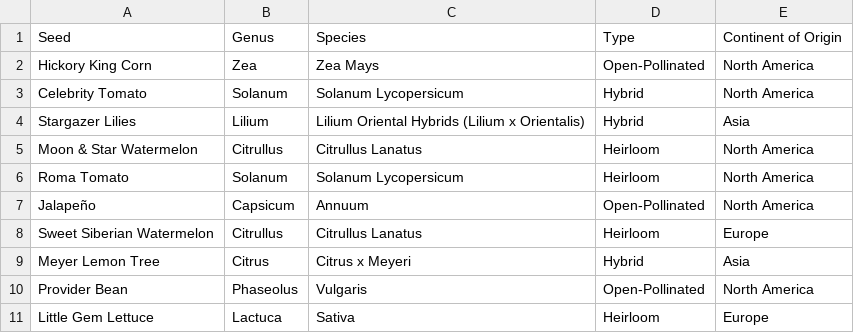
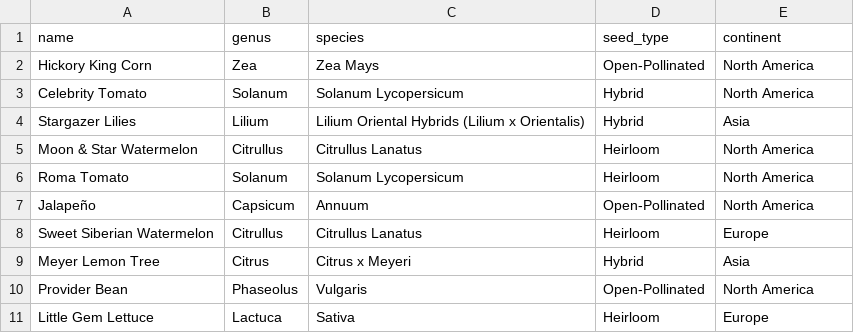
Before and after one commit to CG-0/Capstone-Project, a CSV file: capstoneproject/data.csv, drawn as a sheet; removed rows and columns are numbered as before the commit, all else as after; the diff names each change by its address in the sheet, - before the commit and + after, or states it on an @@ line.

```diff
--- a/capstoneproject/data.csv
+++ b/capstoneproject/data.csv
-row 1: Seed | Genus | Species | Type | Continent of Origin
+row 1: name | genus | species | seed_type | continent
```
Also changed, not shown: 2 other files.
